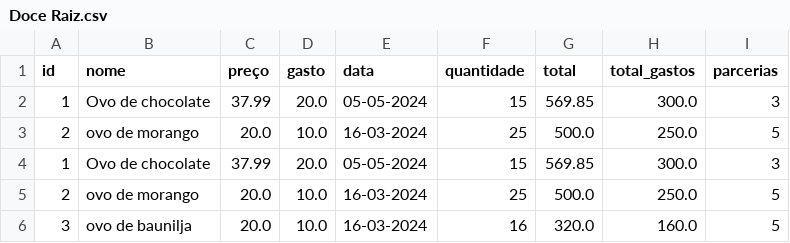
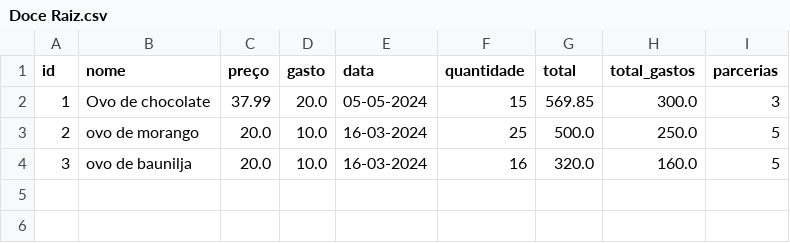
Before and after one commit to GuiTorres1702/DocesRaizes, a CSV file: Doce Raiz.csv, drawn as a sheet.

Commit message:
upgrade

```diff
--- a/Doce Raiz.csv
+++ b/Doce Raiz.csv
@@ -3,4 +3,2 @@ id,nome,preço,gasto,data,quantidade,total,total_gastos,parcerias
 2,ovo de morango,20.0,10.0,16-03-2024,25,500.0,250.0,5
-1,Ovo de chocolate,37.99,20.0,05-05-2024,15,569.85,300.0,3
-2,ovo de morango,20.0,10.0,16-03-2024,25,500.0,250.0,5
 3,ovo de baunilja,20.0,10.0,16-03-2024,16,320.0,160.0,5
```
